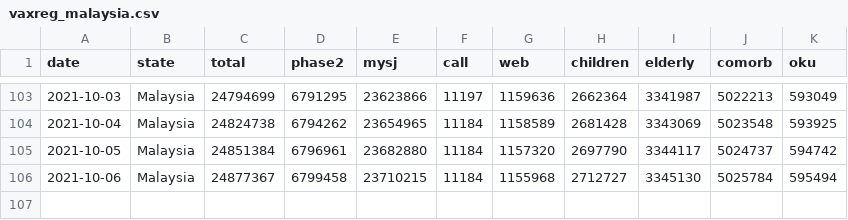
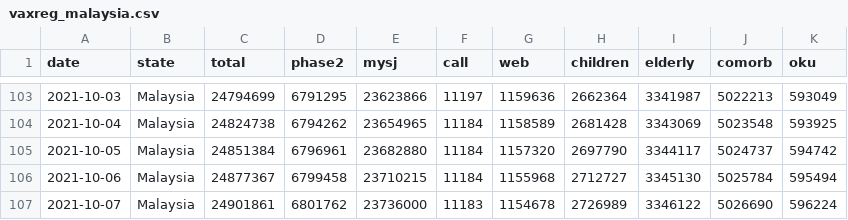
Before and after one commit to CITF-Malaysia/citf-public, a CSV file: registration/vaxreg_malaysia.csv, drawn as a sheet; only a part is shown, gaps mark what is left out; the diff names each change by its address in the sheet, - before the commit and + after, or states it on an @@ line.

```diff
--- a/registration/vaxreg_malaysia.csv
+++ b/registration/vaxreg_malaysia.csv
+row 107: 2021-10-07 | Malaysia | 24901861 | 6801762 | 23736000 | 11183 | 1154678 | 2726989 | 3346122 | 5026690 | 596224
```
Also changed, not shown: registration/vaxreg_state.csv.
